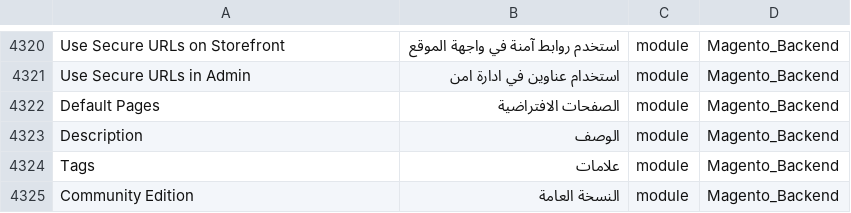
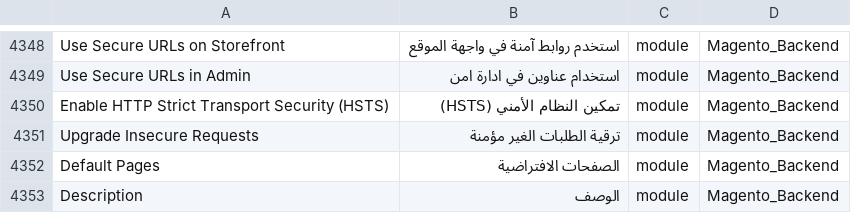
Before and after one commit to Magento2Translations/language_ar_sa, a CSV file: ar_SA.csv, drawn as a sheet; only a part is shown, gaps mark what is left out; the shorter side is filled out with more unchanged rows; the diff covers the shown part only; the diff names each change by its address in the sheet, - before the commit and + after, or states it on an @@ line.

```diff
--- a/ar_SA.csv
+++ b/ar_SA.csv
+row 4350: Enable HTTP Strict Transport Security (HSTS) | تمكين النظام الأمني (HSTS) | module | Magento_Backend
+row 4351: Upgrade Insecure Requests | ترقية الطلبات الغير مؤمنة | module | Magento_Backend
```
Also changed, not shown: 37 added rows elsewhere in this file, 1 other file.
